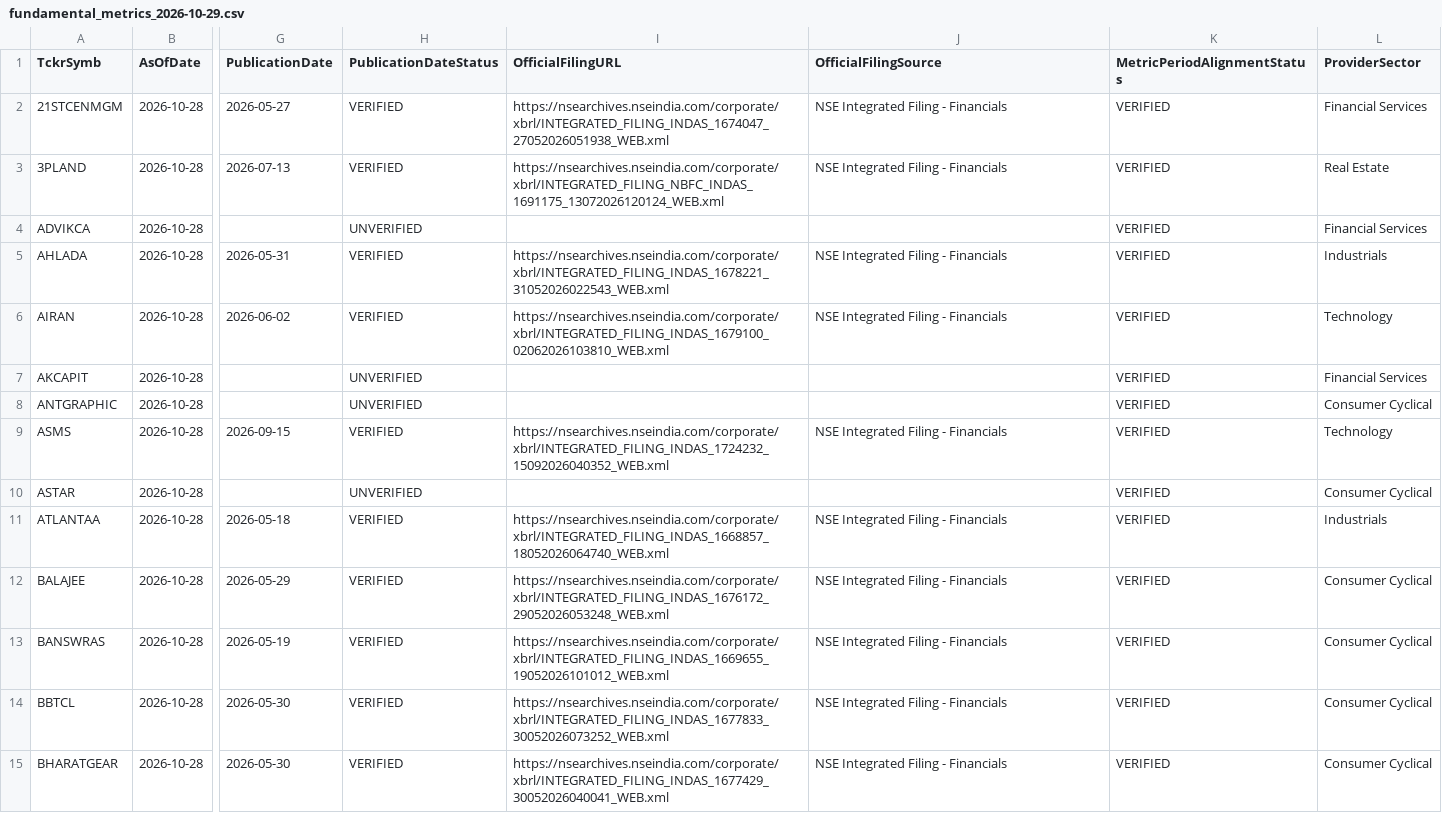
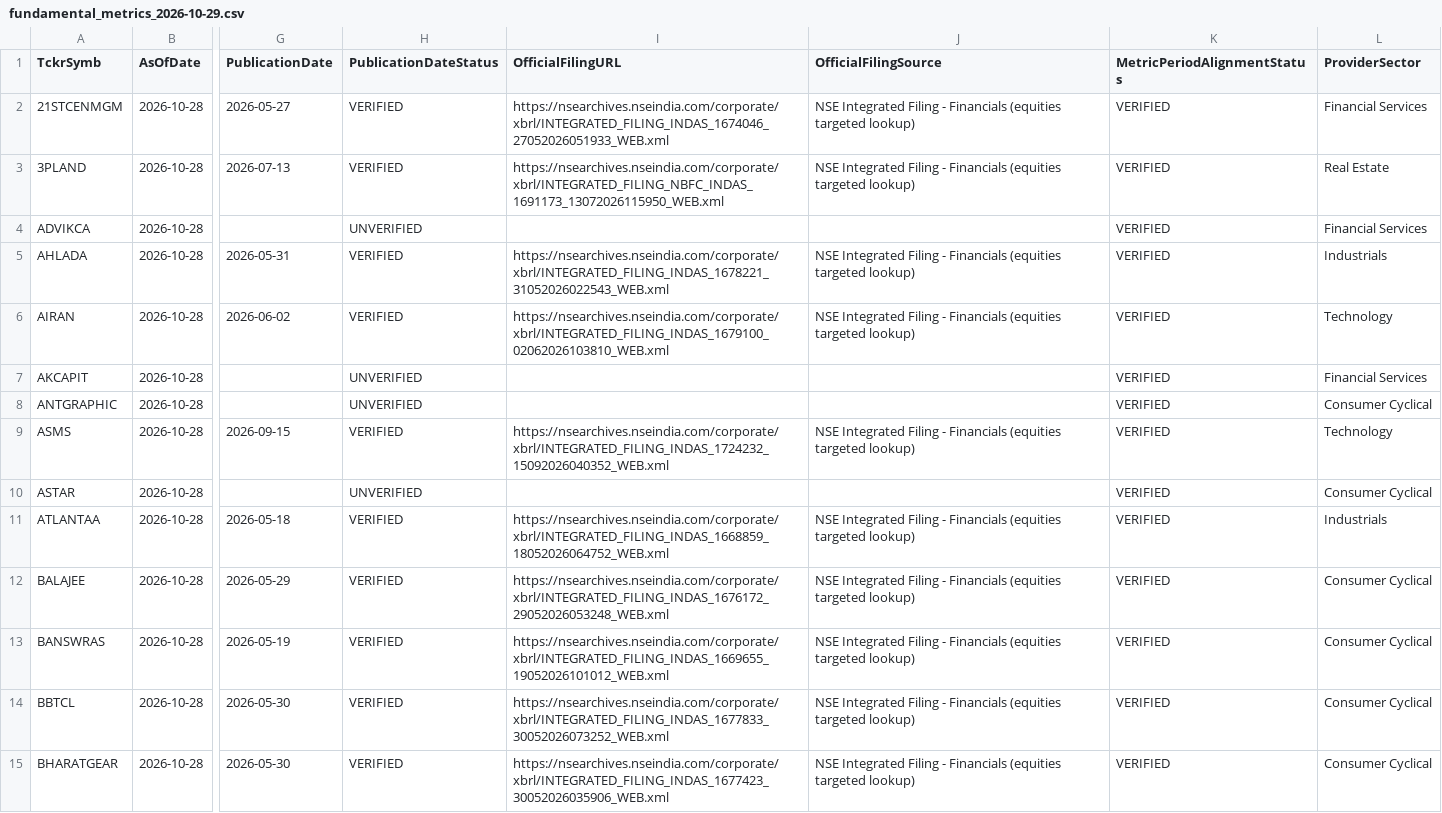
Before and after one commit to digitalmf78-pixel/AI-Trading-Bot, a CSV file: data/cache/fundamental_history/fundamental_metrics_2026-10-29.csv, drawn as a sheet; only a part is shown, gaps mark what is left out; the diff covers the shown part only; the diff names each change by its address in the sheet, - before the commit and + after, or states it on an @@ line.

```diff
--- a/data/cache/fundamental_history/fundamental_metrics_2026-10-29.csv
+++ b/data/cache/fundamental_history/fundamental_metrics_2026-10-29.csv
-I2 (OfficialFilingURL): https://nsearchives.nseindia.com/corporate/xbrl/INTEGRATED_FILING_INDAS_1674047_27052026051938_WEB.xml
+I2 (OfficialFilingURL): https://nsearchives.nseindia.com/corporate/xbrl/INTEGRATED_FILING_INDAS_1674046_27052026051933_WEB.xml
-J2:J3 (OfficialFilingSource): …- Financials
+J2:J3 (OfficialFilingSource): …- Financials (equities targeted lookup)
-I3 (OfficialFilingURL): https://nsearchives.nseindia.com/corporate/xbrl/INTEGRATED_FILING_NBFC_INDAS_1691175_13072026120124_WEB.xml
+I3 (OfficialFilingURL): https://nsearchives.nseindia.com/corporate/xbrl/INTEGRATED_FILING_NBFC_INDAS_1691173_13072026115950_WEB.xml
-J5:J6 (OfficialFilingSource): …- Financials
+J5:J6 (OfficialFilingSource): …- Financials (equities targeted lookup)
-J9 (OfficialFilingSource): …- Financials
+J9 (OfficialFilingSource): …- Financials (equities targeted lookup)
-I11 (OfficialFilingURL): https://nsearchives.nseindia.com/corporate/xbrl/INTEGRATED_FILING_INDAS_1668857_18052026064740_WEB.xml
+I11 (OfficialFilingURL): https://nsearchives.nseindia.com/corporate/xbrl/INTEGRATED_FILING_INDAS_1668859_18052026064752_WEB.xml
-J11:J15 (OfficialFilingSource): …- Financials
+J11:J15 (OfficialFilingSource): …- Financials (equities targeted lookup)
-I15 (OfficialFilingURL): https://nsearchives.nseindia.com/corporate/xbrl/INTEGRATED_FILING_INDAS_1677429_30052026040041_WEB.xml
+I15 (OfficialFilingURL): https://nsearchives.nseindia.com/corporate/xbrl/INTEGRATED_FILING_INDAS_1677423_30052026035906_WEB.xml
```
Also changed, not shown: 167 edited cells elsewhere in this file, 1 other file.
